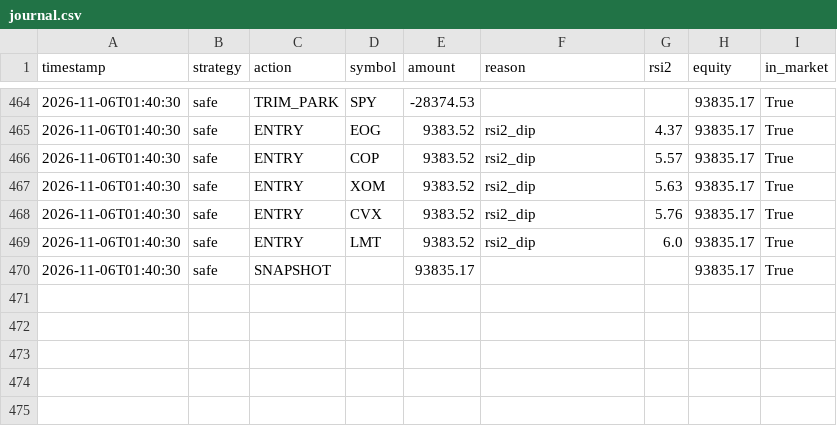
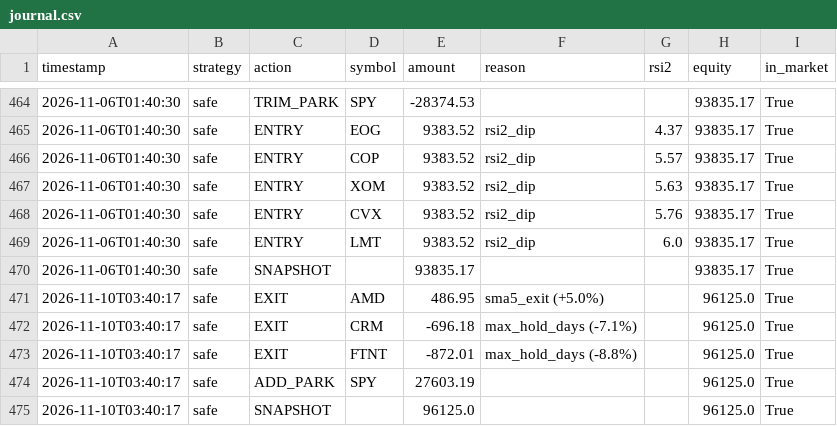
Before and after one commit to jonashaselhofer5-ship-it/Trader, a CSV file: data/journal.csv, drawn as a sheet; only a part is shown, gaps mark what is left out; the diff names each change by its address in the sheet, - before the commit and + after, or states it on an @@ line.

```diff
--- a/data/journal.csv
+++ b/data/journal.csv
+row 471: 2026-11-10T03:40:17 | safe | EXIT | AMD | 486.95 | sma5_exit (+5.0%) |  | 96125.0 | True
+row 472: 2026-11-10T03:40:17 | safe | EXIT | CRM | -696.18 | max_hold_days (-7.1%) |  | 96125.0 | True
+row 473: 2026-11-10T03:40:17 | safe | EXIT | FTNT | -872.01 | max_hold_days (-8.8%) |  | 96125.0 | True
+row 474: 2026-11-10T03:40:17 | safe | ADD_PARK | SPY | 27603.19 |  |  | 96125.0 | True
+row 475: 2026-11-10T03:40:17 | safe | SNAPSHOT |  | 96125.0 |  |  | 96125.0 | True
```
Also changed, not shown: 1 other file.
